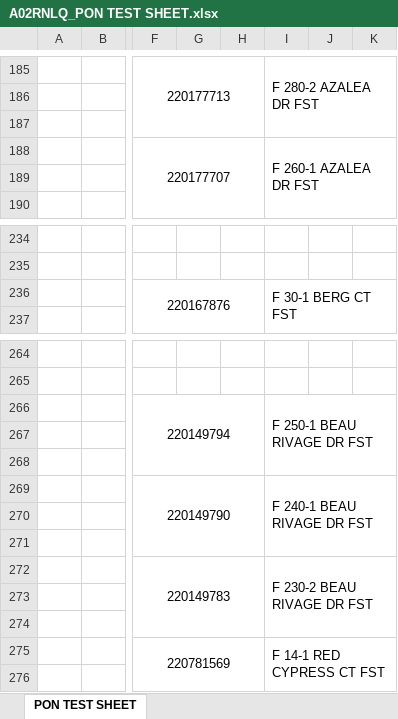
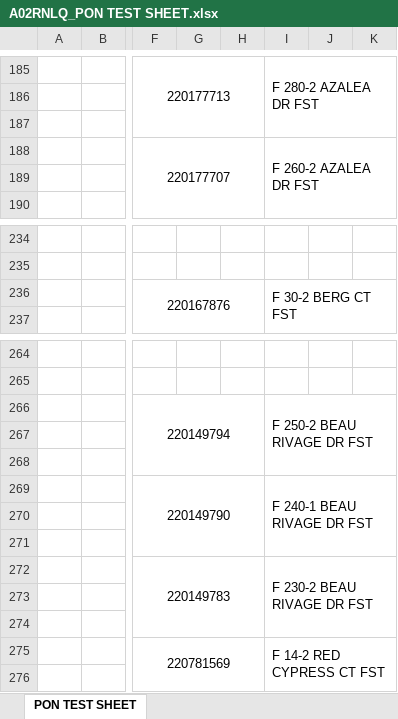
Before and after one commit to onir2024/SHR, an Excel workbook: A02RNLQ_PON TEST SHEET.xlsx, sheet PON TEST SHEET, drawn as a sheet; only a part is shown, gaps mark what is left out; values as stored, in another font and other column widths than the file's, no borders; charts and pictures not drawn; the diff covers the shown part only; the diff names each change by its address in the sheet, - before the commit and + after, or states it on an @@ line.

```diff
--- a/A02RNLQ_PON TEST SHEET.xlsx (sheet PON TEST SHEET)
+++ b/A02RNLQ_PON TEST SHEET.xlsx (sheet PON TEST SHEET)
-I188: F 260-1 AZALEA DR FST
+I188: F 260-2 AZALEA DR FST
-I236: F 30-1 BERG CT FST
+I236: F 30-2 BERG CT FST
-I266: F 250-1 BEAU RIVAGE DR FST
+I266: F 250-2 BEAU RIVAGE DR FST
-I275: F 14-1 RED CYPRESS CT FST
+I275: F 14-2 RED CYPRESS CT FST
```
Also changed, not shown: 36 edited cells elsewhere in this sheet, 4 other files.
